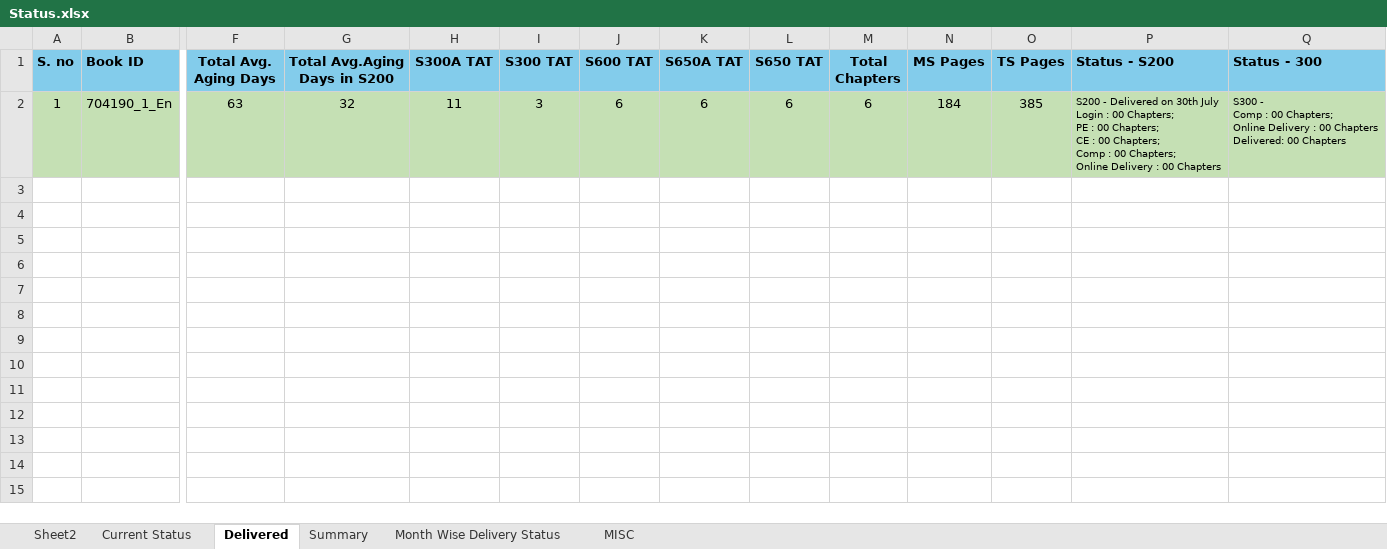
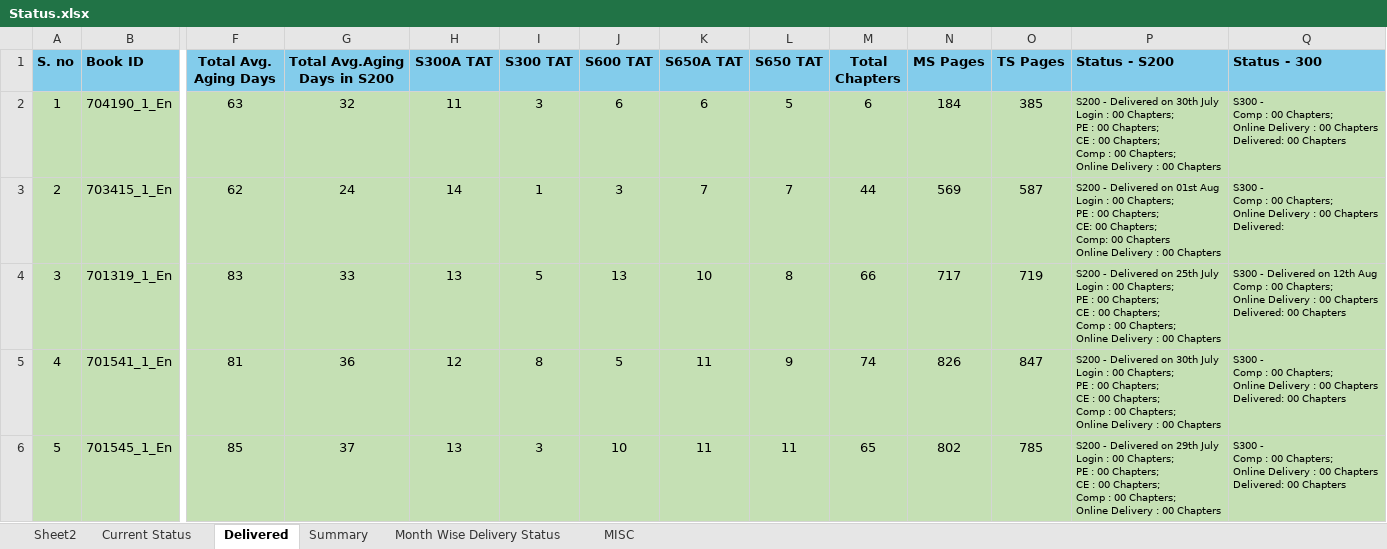
Before and after one commit to Gullu-puda/sn-dashboard, an Excel workbook: Status.xlsx, sheet Delivered, drawn as a sheet; only a part is shown, gaps mark what is left out; values as stored, in another font and other column widths than the file's, no borders; table styles not drawn; rows hold the shown columns only; ↵ is a line break in a cell; the diff covers the shown part only; the diff names each change by its address in the sheet, - before the commit and + after, or states it on an @@ line.

```diff
--- a/Status.xlsx (sheet Delivered)
+++ b/Status.xlsx (sheet Delivered)
-L2 (S650 TAT): 6
+L2 (S650 TAT): 5
@@ row 3 unhidden: 2 | 703415_1_En | 62 | 24 | 14 | 1 | 3 | 7 | 7 | 44 | 569 | 587 | S200 - Delivered on 01st Aug ↵ Login : 00 Chapters; ↵ PE : 00 Chapters; ↵ CE: 00 Chapters; ↵ Comp: 00 Chapters ↵ Online Delivery : 00 Chapters | S300 - ↵ Comp : 00 Chapters; ↵ Online Delivery : 00 Chapters ↵ Delivered: @@
@@ row 4 unhidden: 3 | 701319_1_En | 83 | 33 | 13 | 5 | 13 | 10 | 8 | 66 | 717 | 719 | S200 - Delivered on 25th July ↵ Login : 00 Chapters; ↵ PE : 00 Chapters; ↵ CE : 00 Chapters; ↵ Comp : 00 Chapters; ↵ Online Delivery : 00 Chapters | S300 - Delivered on 12th Aug ↵ Comp : 00 Chapters; ↵ Online Delivery : 00 Chapters ↵ Delivered: 00 Chapters @@
@@ row 5 unhidden: 4 | 701541_1_En | 81 | 36 | 12 | 8 | 5 | 11 | 9 | 74 | 826 | 847 | S200 - Delivered on 30th July ↵ Login : 00 Chapters; ↵ PE : 00 Chapters; ↵ CE : 00 Chapters; ↵ Comp : 00 Chapters; ↵ Online Delivery : 00 Chapters | S300 - ↵ Comp : 00 Chapters; ↵ Online Delivery : 00 Chapters ↵ Delivered: 00 Chapters @@
@@ row 6 unhidden: 5 | 701545_1_En | 85 | 37 | 13 | 3 | 10 | 11 | 11 | 65 | 802 | 785 | S200 - Delivered on 29th July ↵ Login : 00 Chapters; ↵ PE : 00 Chapters; ↵ CE : 00 Chapters; ↵ Comp : 00 Chapters; ↵ Online Delivery : 00 Chapters | S300 - ↵ Comp : 00 Chapters; ↵ Online Delivery : 00 Chapters ↵ Delivered: 00 Chapters @@
```
Also changed, not shown: 2 added rows and 10 hidden or unhidden rows elsewhere in this sheet, sheet Current Status, sheet MISC, sheet Summary, sheet Sheet2, sheet Month Wise Delivery Status, formulas that keep their value, hidden cells.
